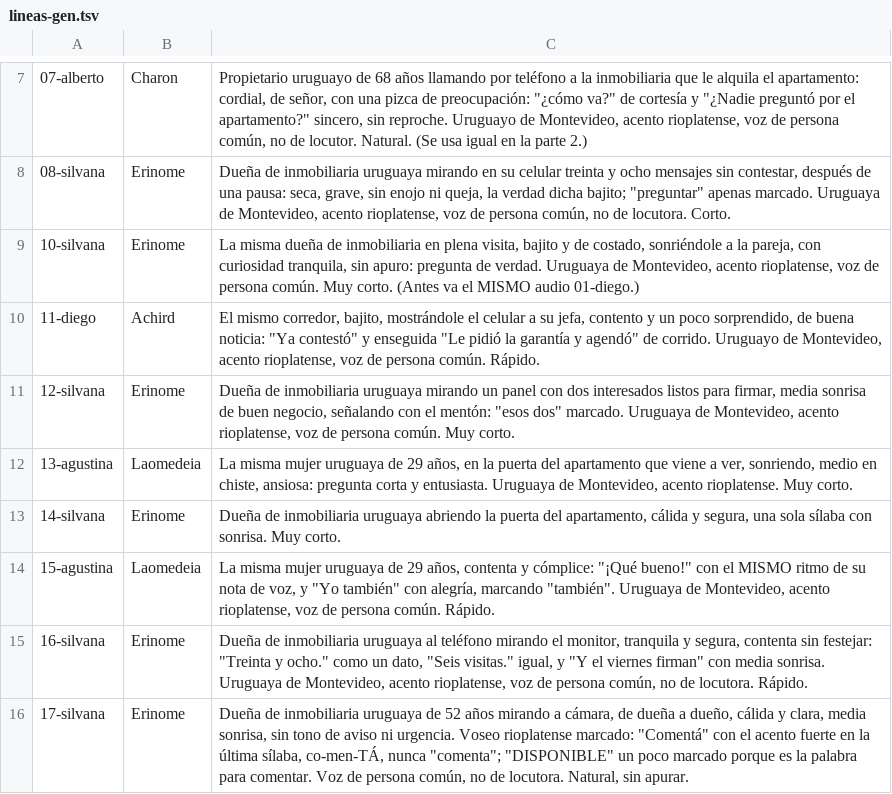
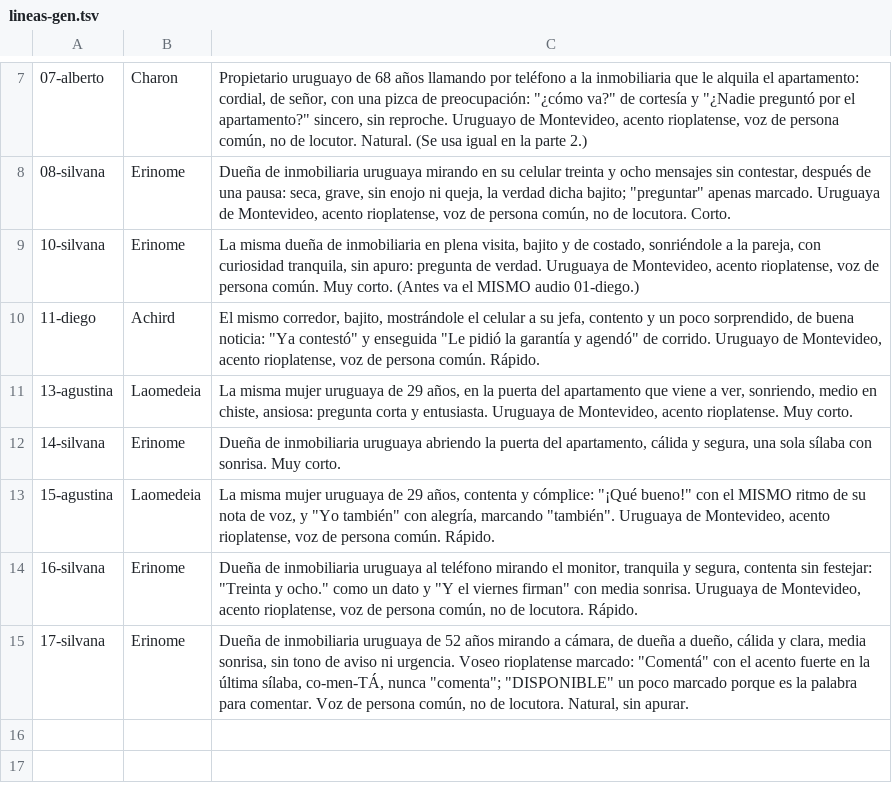
Before and after one commit to Scalerics-org/scalerics-reels, a TSV file: reels/inmobiliaria-disponible/partes/lineas-gen.tsv, drawn as a sheet; only a part is shown, gaps mark what is left out.

```diff
--- a/reels/inmobiliaria-disponible/partes/lineas-gen.tsv
+++ b/reels/inmobiliaria-disponible/partes/lineas-gen.tsv
@@ -10,3 +10,2 @@
 11-diego	Achird	El mismo corredor, bajito, mostrándole el celular a su jefa, contento y un poco sorprendido, de buena noticia: "Ya contestó" y enseguida "Le pidió la garantía y agendó" de corrido. Uruguayo de Montevideo, acento rioplatense, voz de persona común. Rápido.
-12-silvana	Erinome	Dueña de inmobiliaria uruguaya mirando un panel con dos interesados listos para firmar, media sonrisa de buen negocio, señalando con el mentón: "esos dos" marcado. Uruguaya de Montevideo, acento rioplatense, voz de persona común. Muy corto.
 13-agustina	Laomedeia	La misma mujer uruguaya de 29 años, en la puerta del apartamento que viene a ver, sonriendo, medio en chiste, ansiosa: pregunta corta y entusiasta. Uruguaya de Montevideo, acento rioplatense. Muy corto.
@@ -14,3 +13,3 @@
 15-agustina	Laomedeia	La misma mujer uruguaya de 29 años, contenta y cómplice: "¡Qué bueno!" con el MISMO ritmo de su nota de voz, y "Yo también" con alegría, marcando "también". Uruguaya de Montevideo, acento rioplatense, voz de persona común. Rápido.
-16-silvana	Erinome	Dueña de inmobiliaria uruguaya al teléfono mirando el monitor, tranquila y segura, contenta sin festejar: "Treinta y ocho." como un dato, "Seis visitas." igual, y "Y el viernes firman" con media sonrisa. Uruguaya de Montevideo, acento rioplatense, voz de persona común, no de locutora. Rápido.
+16-silvana	Erinome	Dueña de inmobiliaria uruguaya al teléfono mirando el monitor, tranquila y segura, contenta sin festejar: "Treinta y ocho." como un dato y "Y el viernes firman" con media sonrisa. Uruguaya de Montevideo, acento rioplatense, voz de persona común, no de locutora. Rápido.
 17-silvana	Erinome	Dueña de inmobiliaria uruguaya de 52 años mirando a cámara, de dueña a dueño, cálida y clara, media sonrisa, sin tono de aviso ni urgencia. Voseo rioplatense marcado: "Comentá" con el acento fuerte en la última sílaba, co-men-TÁ, nunca "comenta"; "DISPONIBLE" un poco marcado porque es la palabra para comentar. Voz de persona común, no de locutora. Natural, sin apurar.
```
Also changed, not shown: reels/inmobiliaria-disponible/partes/lineas.tsv, 5 other files.
